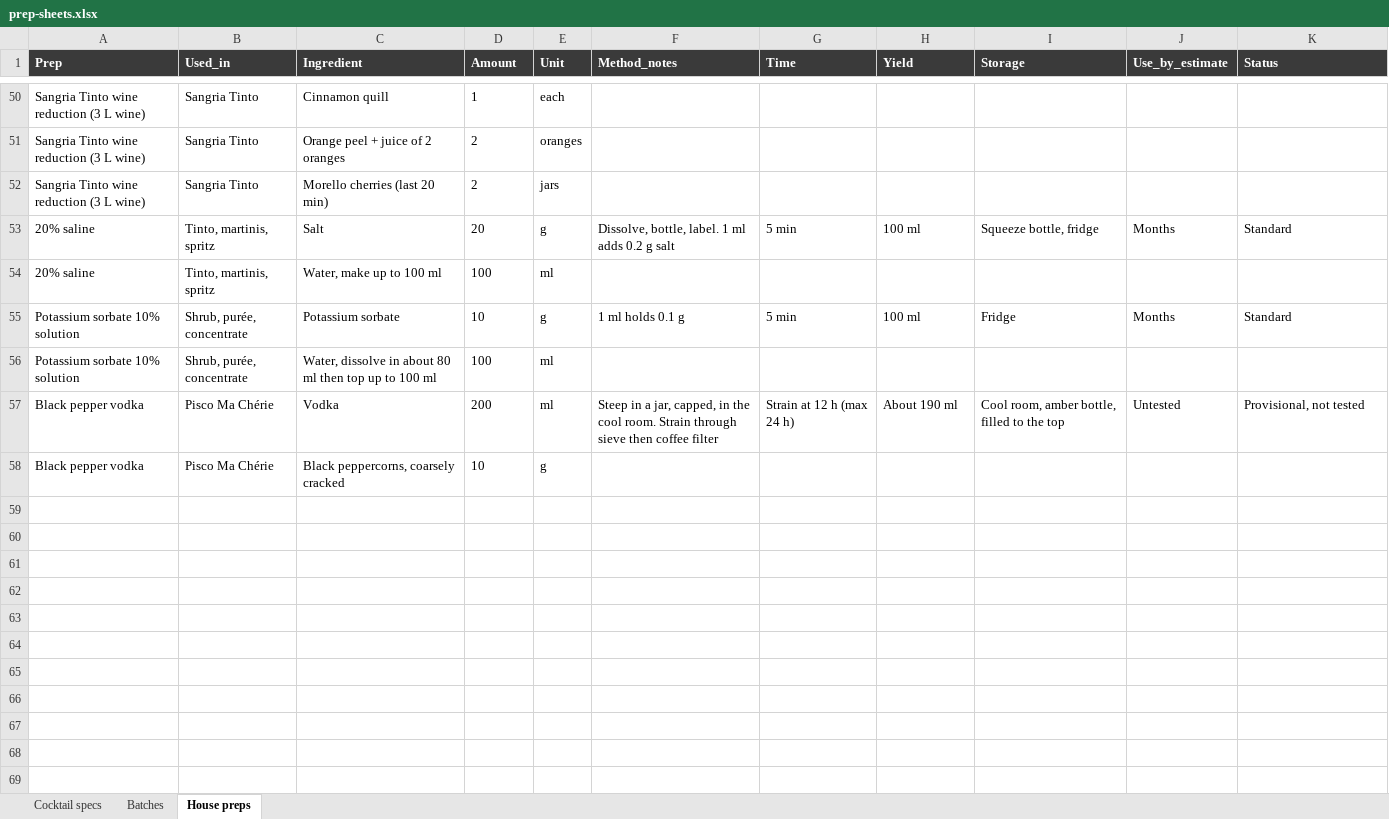
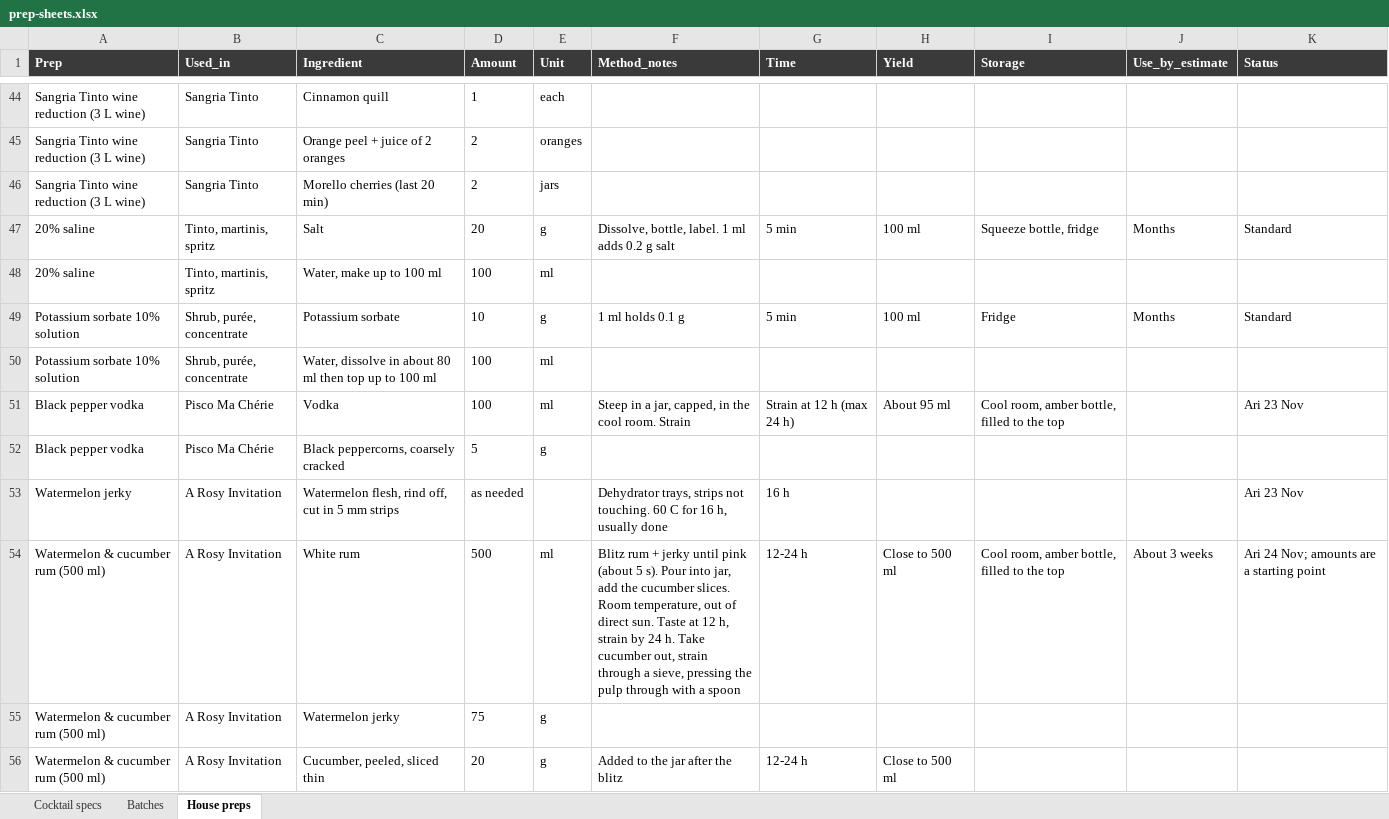
Before and after one commit to ArianKalantari1/cobber, an Excel workbook: docs/menu/prep-sheets/prep-sheets.xlsx, sheet House preps, drawn as a sheet; only a part is shown, gaps mark what is left out; values as stored, in another font and other column widths than the file's, no borders; addresses are those after the commit; the diff covers the shown part only; the diff names each change by its address in the sheet, - before the commit and + after, or states it on an @@ line.

```diff
--- a/docs/menu/prep-sheets/prep-sheets.xlsx (sheet House preps)
+++ b/docs/menu/prep-sheets/prep-sheets.xlsx (sheet House preps)
-D51 (Amount): 200
+D51 (Amount): 100
-F51 (Method_notes): …room. Strain through sieve then coffee filter
+F51 (Method_notes): …room. Strain
-H51 (Yield): About 190 ml
+H51 (Yield): About 95 ml
-J51 (Use_by_estimate): Untested
+J51 (Use_by_estimate): (empty)
-K51 (Status): Provisional, not tested
+K51 (Status): Ari 23 Nov
-D52 (Amount): 10
+D52 (Amount): 5
+row 53: Watermelon jerky | A Rosy Invitation | Watermelon flesh, rind off, cut in 5 mm strips | as needed |  | Dehydrator trays, strips not touching. 60 C for 16 h, usually done | 16 h |  |  |  | Ari 23 Nov
+row 54: Watermelon & cucumber rum (500 ml) | A Rosy Invitation | White rum | 500 | ml | Blitz rum + jerky until pink (about 5 s). Pour into jar, add the cucumber slices. Room temperature, out of direct sun. Taste at 12 h, strain by 24 h. Take cucumber out, strain through a sieve, pressing the pulp through with a spoon | 12-24 h | Close to 500 ml | Cool room, amber bottle, filled to the top | About 3 weeks | Ari 24 Nov; amounts are a starting point
+row 55: Watermelon & cucumber rum (500 ml) | A Rosy Invitation | Watermelon jerky | 75 | g
+row 56: Watermelon & cucumber rum (500 ml) | A Rosy Invitation | Cucumber, peeled, sliced thin | 20 | g | Added to the jar after the blitz | 12-24 h | Close to 500 ml
```
Also changed, not shown: 6 removed rows and 15 edited cells elsewhere in this sheet, sheet Batches, sheet Cocktail specs, 6 other files.
